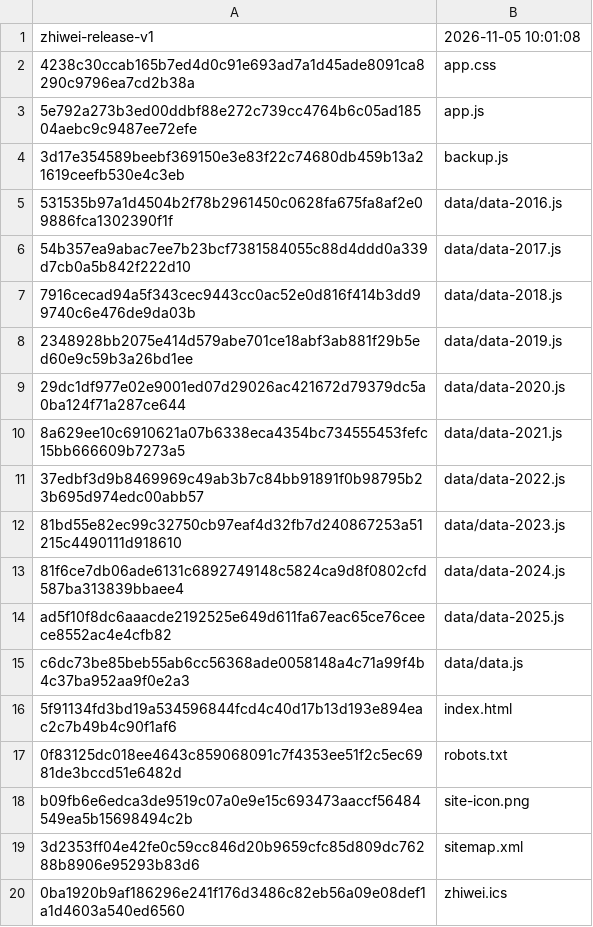
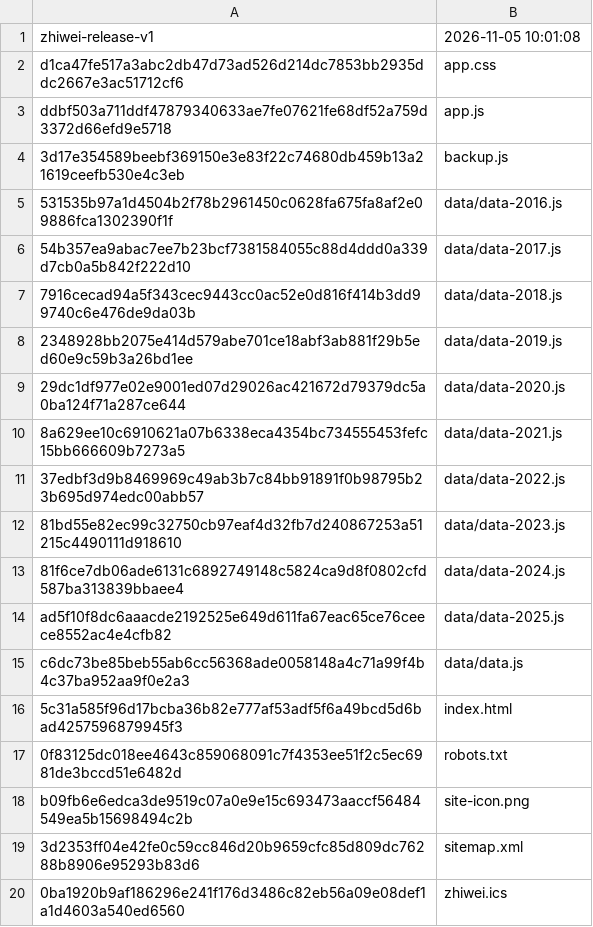
Before and after one commit to WooJi0127/zhiwei, a TSV file: core/release-manifest.tsv, drawn as a sheet.

```diff
--- a/core/release-manifest.tsv
+++ b/core/release-manifest.tsv
@@ -1,4 +1,4 @@
 zhiwei-release-v1	2026-11-05 10:01:08
-4238c30ccab165b7ed4d0c91e693ad7a1d45ade8091ca8290c9796ea7cd2b38a	app.css
-5e792a273b3ed00ddbf88e272c739cc4764b6c05ad18504aebc9c9487ee72efe	app.js
+d1ca47fe517a3abc2db47d73ad526d214dc7853bb2935ddc2667e3ac51712cf6	app.css
+ddbf503a711ddf47879340633ae7fe07621fe68df52a759d3372d66efd9e5718	app.js
 3d17e354589beebf369150e3e83f22c74680db459b13a21619ceefb530e4c3eb	backup.js
@@ -15,3 +15,3 @@ ad5f10f8dc6aaacde2192525e649d611fa67eac65ce76ceece8552ac4e4cfb82	data/data-2025.
 c6dc73be85beb55ab6cc56368ade0058148a4c71a99f4b4c37ba952aa9f0e2a3	data/data.js
-5f91134fd3bd19a534596844fcd4c40d17b13d193e894eac2c7b49b4c90f1af6	index.html
+5c31a585f96d17bcba36b82e777af53adf5f6a49bcd5d6bad4257596879945f3	index.html
 0f83125dc018ee4643c859068091c7f4353ee51f2c5ec6981de3bccd51e6482d	robots.txt
```
Also changed, not shown: desktop/app/release-manifest.tsv, site/release-manifest.tsv, 14 other files.
